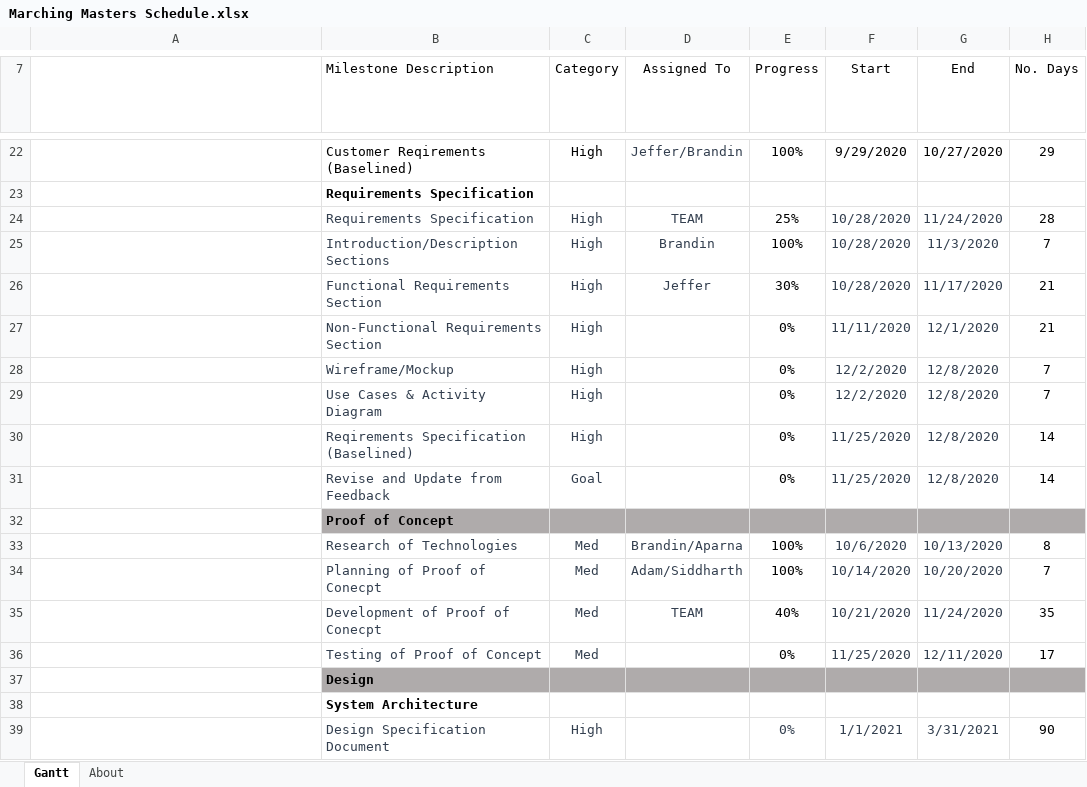
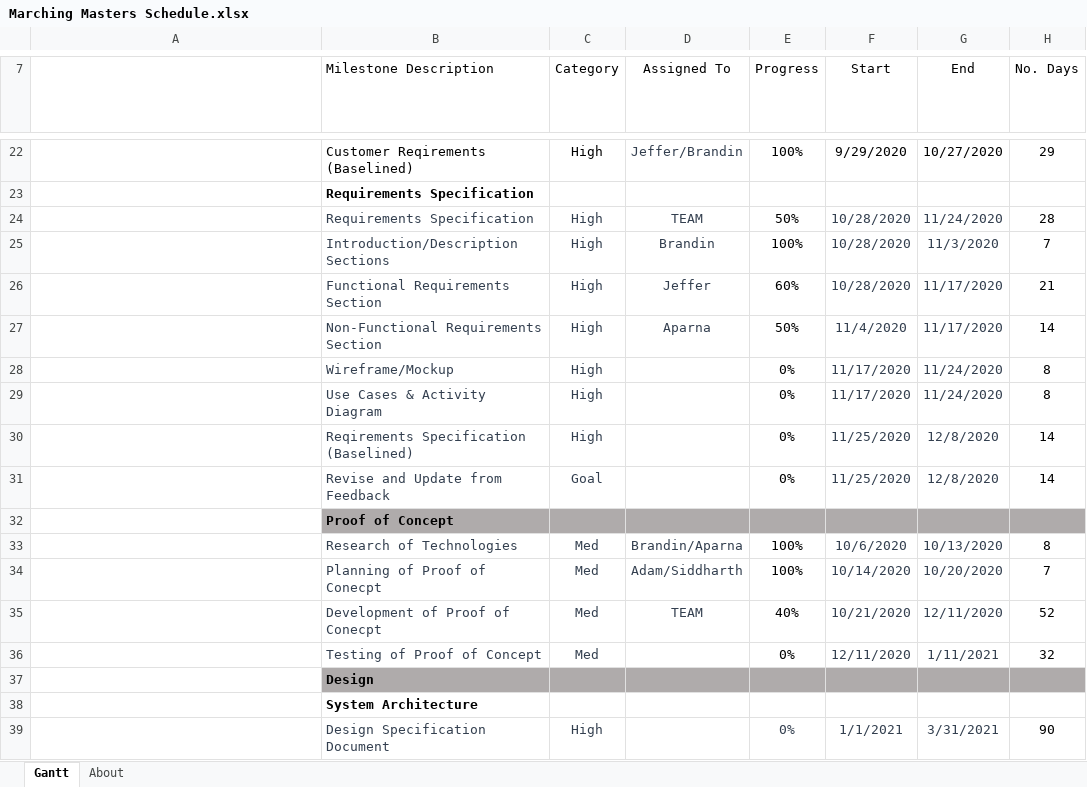
Before and after one commit to Bbulicki/MarchingMasters, an Excel workbook: Documents/Meeting Updates/Marching Masters Schedule.xlsx, sheet Gantt, drawn as a sheet; only a part is shown, gaps mark what is left out; long unchanged cells end in …; values as stored, in another font and other column widths than the file's, no borders; charts and pictures and conditional formats and table styles not drawn; the diff names each change by its address in the sheet, - before the commit and + after, or states it on an @@ line.

Commit message:
Update Marching Masters Schedule.xlsx

```diff
--- a/Documents/Meeting Updates/Marching Masters Schedule.xlsx (sheet Gantt)
+++ b/Documents/Meeting Updates/Marching Masters Schedule.xlsx (sheet Gantt)
-E24 (Progress): 25%
+E24 (Progress): 50%
-E26 (Progress): 30%
+E26 (Progress): 60%
-D27 (Assigned To): (empty)
+D27 (Assigned To): Aparna
-E27 (Progress): 0%
+E27 (Progress): 50%
-F27 (Start): 11/11/2020
+F27 (Start): 11/4/2020
-G27 (End): 12/1/2020
+G27 (End): 11/17/2020
-H27 (No. Days): 21
+H27 (No. Days): 14
-F28:F29 (Start): 12/2/2020
+F28:F29 (Start): 11/17/2020
-G28:G29 (End): 12/8/2020
+G28:G29 (End): 11/24/2020
-H28:H29 (No. Days): 7
+H28:H29 (No. Days): 8
-G35 (End): 11/24/2020
+G35 (End): 12/11/2020
-H35 (No. Days): 35
+H35 (No. Days): 52
-F36 (Start): 11/25/2020
+F36 (Start): 12/11/2020
-G36 (End): 12/11/2020
+G36 (End): 1/11/2021
-H36 (No. Days): 17
+H36 (No. Days): 32
```
Also changed, not shown: charts or pictures.
